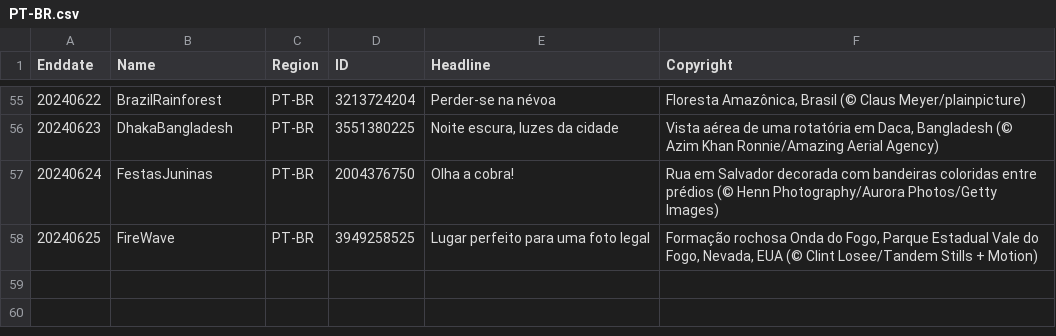
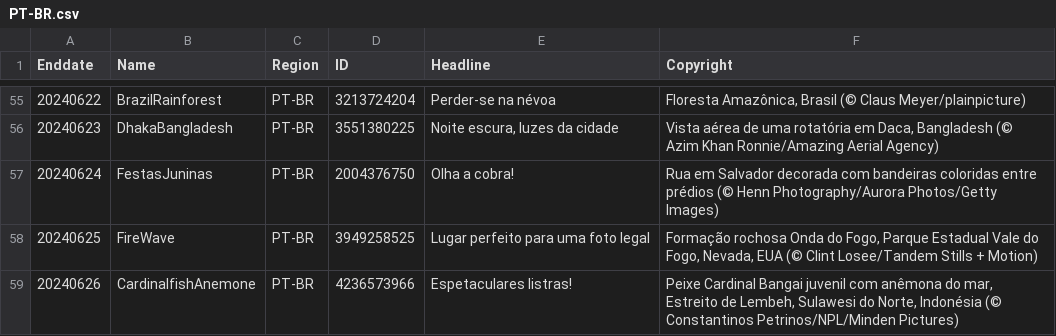
Before and after one commit to tauyoungsama/imageArchive, a CSV file: metadata/PT-BR.csv, drawn as a sheet; only a part is shown, gaps mark what is left out; the diff names each change by its address in the sheet, - before the commit and + after, or states it on an @@ line.

```diff
--- a/metadata/PT-BR.csv
+++ b/metadata/PT-BR.csv
+row 59: 20240626 | CardinalfishAnemone | PT-BR | 4236573966 | Espetaculares listras! | Peixe Cardinal Bangai juvenil com anêmona do mar, Estreito de Lembeh, Sulawesi do Norte, Indonésia (© Constantinos Petrinos/NPL/Minden Pictures)
```
Also changed, not shown: metadata/DE-DE.csv, metadata/EN-CA.csv, 10 other files.
